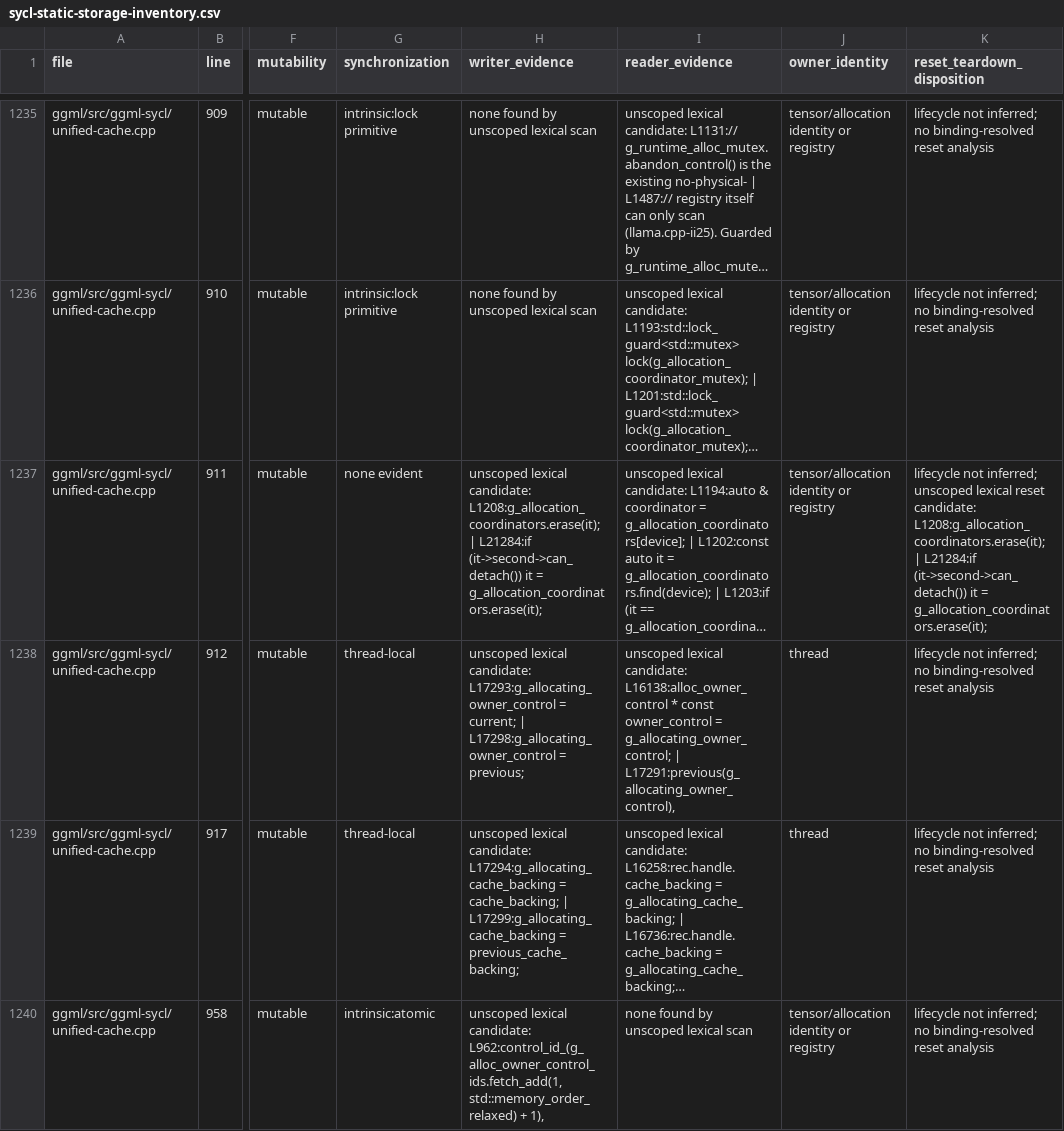
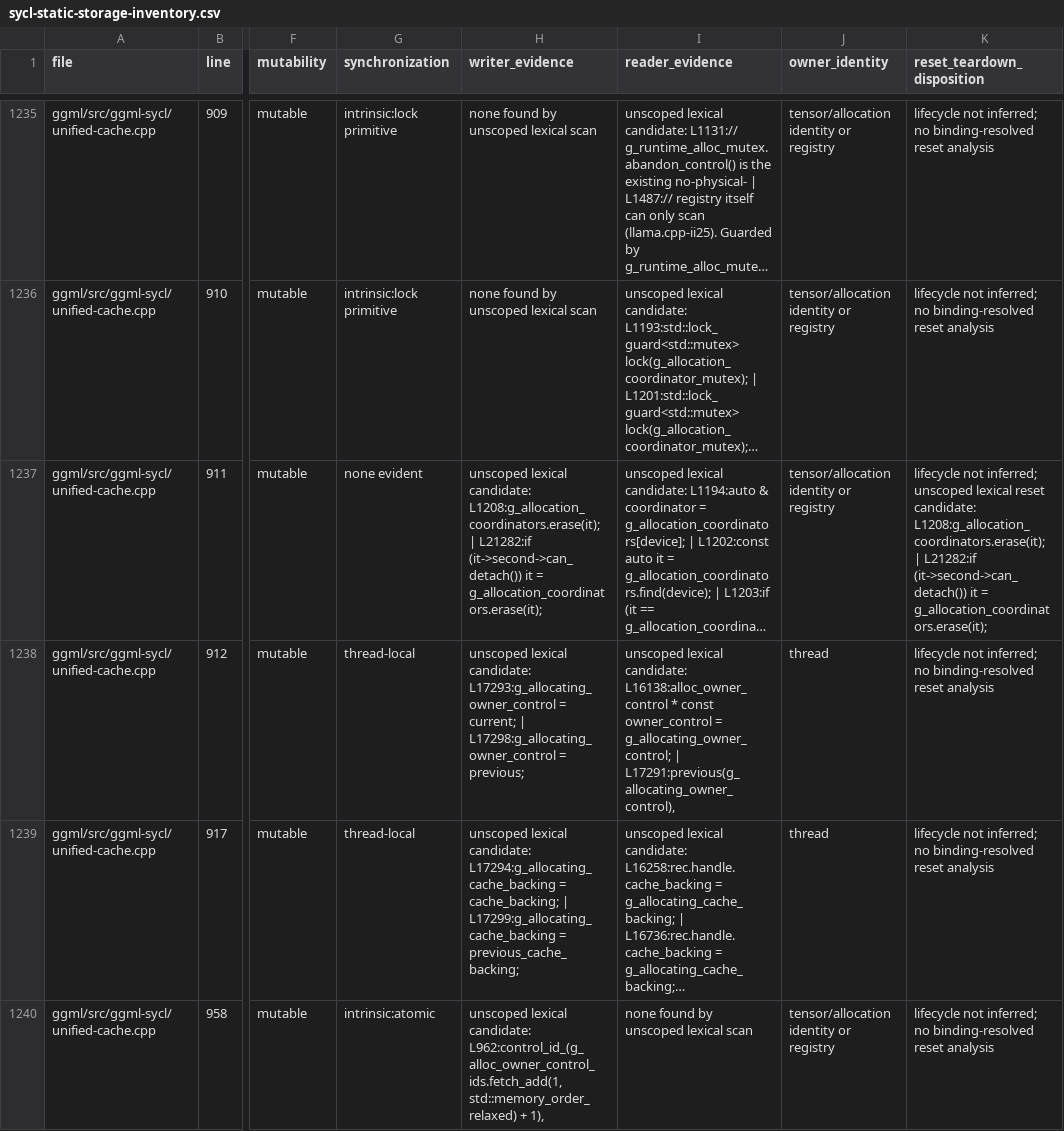
Before and after one commit to kainlan/llama.cpp-intel-optimizations, a CSV file: docs/backend/sycl-static-storage-inventory.csv, drawn as a sheet; only a part is shown, gaps mark what is left out; long unchanged cells end in …; the diff covers the shown part only; the diff names each change by its address in the sheet, - before the commit and + after, or states it on an @@ line.

```diff
--- a/docs/backend/sycl-static-storage-inventory.csv
+++ b/docs/backend/sycl-static-storage-inventory.csv
-H1237 (writer_evidence): …L1208:g_allocation_coordinators.erase(it); | L21284:if (it->second->can_detach()) it…
+H1237 (writer_evidence): …L1208:g_allocation_coordinators.erase(it); | L21282:if (it->second->can_detach()) it…
-K1237 (reset_teardown_disposition): …L1208:g_allocation_coordinators.erase(it); | L21284:if (it->second->can_detach()) it…
+K1237 (reset_teardown_disposition): …L1208:g_allocation_coordinators.erase(it); | L21282:if (it->second->can_detach()) it…
```
Also changed, not shown: 99 edited cells elsewhere in this file.
